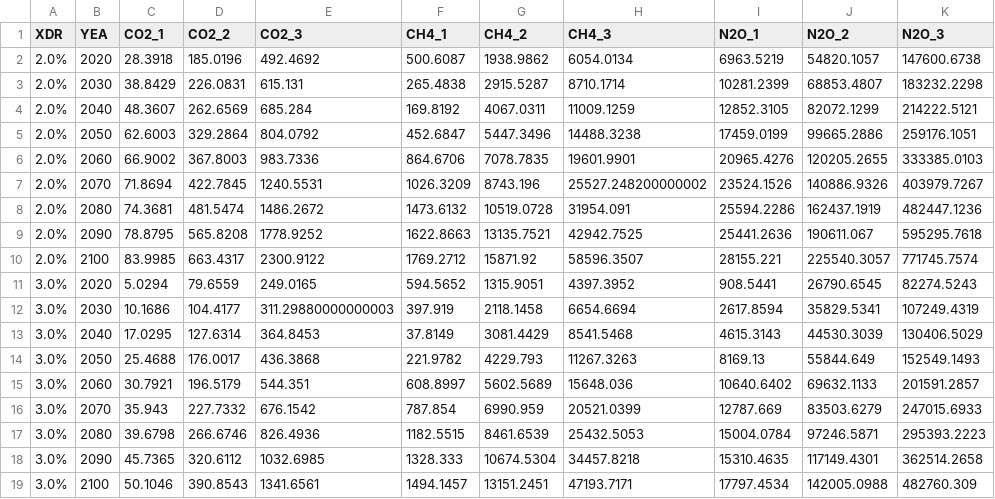
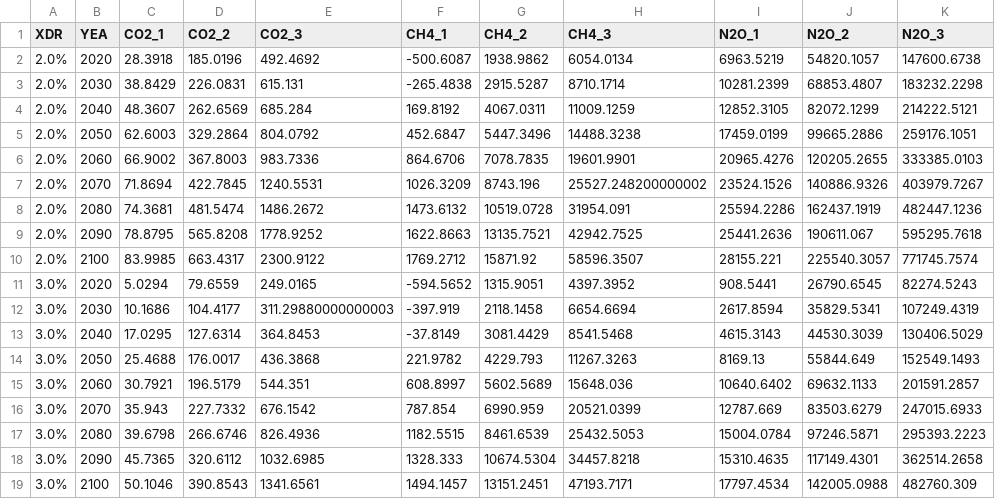
Before and after one commit to jmwingenroth/scc-data-tool, a CSV file: rff_defaults.csv, drawn as a sheet.

Commit message:
Fix flipped negative values

```diff
--- a/rff_defaults.csv
+++ b/rff_defaults.csv
@@ -1,4 +1,4 @@
 XDR,YEA,CO2_1,CO2_2,CO2_3,CH4_1,CH4_2,CH4_3,N2O_1,N2O_2,N2O_3
-2.0%,2020,28.3918,185.0196,492.4692,500.6087,1938.9862,6054.0134,6963.5219,54820.1057,147600.6738
-2.0%,2030,38.8429,226.0831,615.131,265.4838,2915.5287,8710.1714,10281.2399,68853.4807,183232.2298
+2.0%,2020,28.3918,185.0196,492.4692,-500.6087,1938.9862,6054.0134,6963.5219,54820.1057,147600.6738
+2.0%,2030,38.8429,226.0831,615.131,-265.4838,2915.5287,8710.1714,10281.2399,68853.4807,183232.2298
 2.0%,2040,48.3607,262.6569,685.284,169.8192,4067.0311,11009.1259,12852.3105,82072.1299,214222.5121
@@ -10,5 +10,5 @@ XDR,YEA,CO2_1,CO2_2,CO2_3,CH4_1,CH4_2,CH4_3,N2O_1,N2O_2,N2O_3
 2.0%,2100,83.9985,663.4317,2300.9122,1769.2712,15871.92,58596.3507,28155.221,225540.3057,771745.7574
-3.0%,2020,5.0294,79.6559,249.0165,594.5652,1315.9051,4397.3952,908.5441,26790.6545,82274.5243
-3.0%,2030,10.1686,104.4177,311.29880000000003,397.919,2118.1458,6654.6694,2617.8594,35829.5341,107249.4319
-3.0%,2040,17.0295,127.6314,364.8453,37.8149,3081.4429,8541.5468,4615.3143,44530.3039,130406.5029
+3.0%,2020,5.0294,79.6559,249.0165,-594.5652,1315.9051,4397.3952,908.5441,26790.6545,82274.5243
+3.0%,2030,10.1686,104.4177,311.29880000000003,-397.919,2118.1458,6654.6694,2617.8594,35829.5341,107249.4319
+3.0%,2040,17.0295,127.6314,364.8453,-37.8149,3081.4429,8541.5468,4615.3143,44530.3039,130406.5029
 3.0%,2050,25.4688,176.0017,436.3868,221.9782,4229.793,11267.3263,8169.13,55844.649,152549.1493
```
Also changed, not shown: 1 other file.
